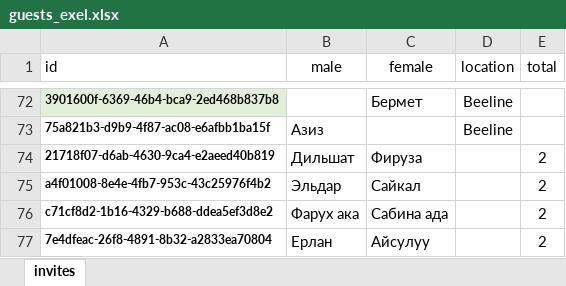
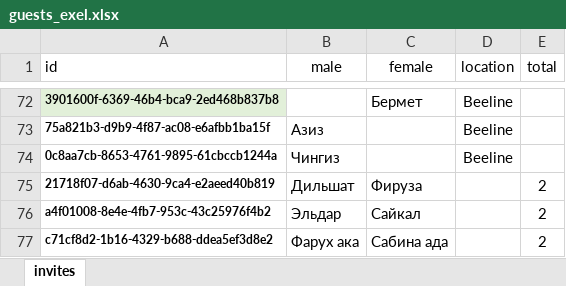
Before and after one commit to wixeless/wedding, an Excel workbook: guests_exel.xlsx, sheet invites, drawn as a sheet; only a part is shown, gaps mark what is left out; the shorter side is filled out with more unchanged rows; values as stored, in another font and other column widths than the file's, no borders; the diff names each change by its address in the sheet, - before the commit and + after, or states it on an @@ line.

Commit message:
guests update

```diff
--- a/guests_exel.xlsx (sheet invites)
+++ b/guests_exel.xlsx (sheet invites)
+row 74: 0c8aa7cb-8653-4761-9895-61cbccb1244a | Чингиз |  | Beeline
```
Also changed, not shown: ids.xlsx, 1 other file.
